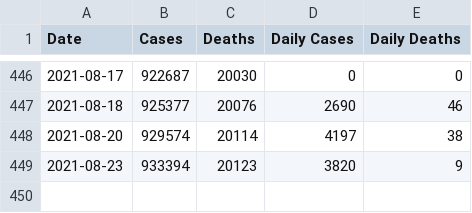
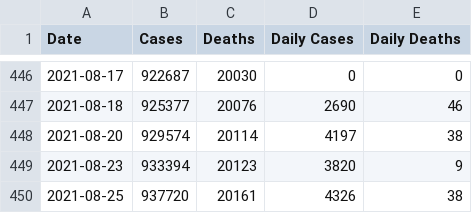
Before and after one commit to jsanciangco/MI_Covid-19, a CSV file: daily_cases.csv, drawn as a sheet; only a part is shown, gaps mark what is left out; the diff names each change by its address in the sheet, - before the commit and + after, or states it on an @@ line.

```diff
--- a/daily_cases.csv
+++ b/daily_cases.csv
+row 450: 2021-08-25 | 937720 | 20161 | 4326 | 38
```
Also changed, not shown: age_cases.csv, county_cases.csv, 5 other files.
